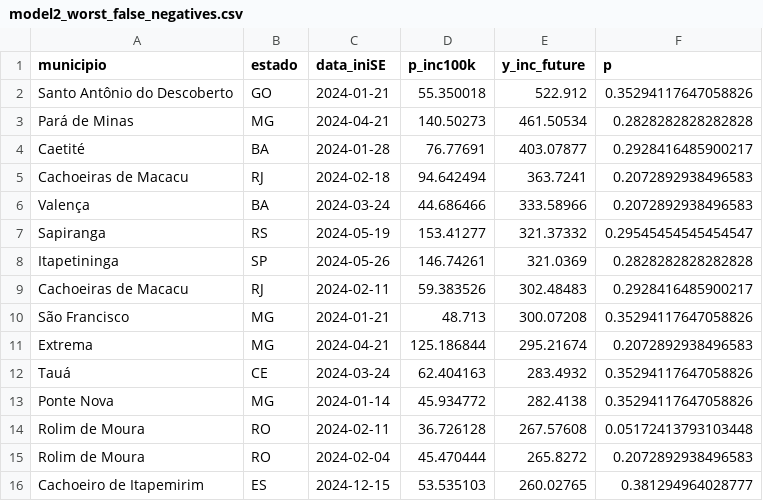
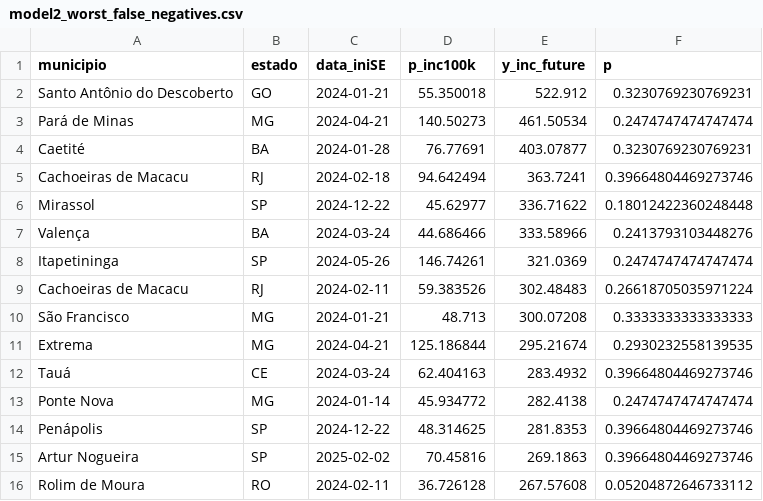
Before and after one commit to theoreticalraccoon/dengueshield, a CSV file: reports/model2_worst_false_negatives.csv, drawn as a sheet.

```diff
--- a/reports/model2_worst_false_negatives.csv
+++ b/reports/model2_worst_false_negatives.csv
@@ -1,16 +1,16 @@
 municipio,estado,data_iniSE,p_inc100k,y_inc_future,p
-Santo Antônio do Descoberto,GO,2024-01-21,55.350018,522.912,0.35294117647058826
-Pará de Minas,MG,2024-04-21,140.50273,461.50534,0.2828282828282828
-Caetité,BA,2024-01-28,76.77691,403.07877,0.2928416485900217
-Cachoeiras de Macacu,RJ,2024-02-18,94.642494,363.7241,0.2072892938496583
-Valença,BA,2024-03-24,44.686466,333.58966,0.2072892938496583
-Sapiranga,RS,2024-05-19,153.41277,321.37332,0.29545454545454547
-Itapetininga,SP,2024-05-26,146.74261,321.0369,0.2828282828282828
-Cachoeiras de Macacu,RJ,2024-02-11,59.383526,302.48483,0.2928416485900217
-São Francisco,MG,2024-01-21,48.713,300.07208,0.35294117647058826
-Extrema,MG,2024-04-21,125.186844,295.21674,0.2072892938496583
-Tauá,CE,2024-03-24,62.404163,283.4932,0.35294117647058826
-Ponte Nova,MG,2024-01-14,45.934772,282.4138,0.35294117647058826
-Rolim de Moura,RO,2024-02-11,36.726128,267.57608,0.05172413793103448
-Rolim de Moura,RO,2024-02-04,45.470444,265.8272,0.2072892938496583
-Cachoeiro de Itapemirim,ES,2024-12-15,53.535103,260.02765,0.381294964028777
+Santo Antônio do Descoberto,GO,2024-01-21,55.350018,522.912,0.3230769230769231
+Pará de Minas,MG,2024-04-21,140.50273,461.50534,0.2474747474747474
+Caetité,BA,2024-01-28,76.77691,403.07877,0.3230769230769231
+Cachoeiras de Macacu,RJ,2024-02-18,94.642494,363.7241,0.39664804469273746
+Mirassol,SP,2024-12-22,45.62977,336.71622,0.18012422360248448
+Valença,BA,2024-03-24,44.686466,333.58966,0.2413793103448276
+Itapetininga,SP,2024-05-26,146.74261,321.0369,0.2474747474747474
+Cachoeiras de Macacu,RJ,2024-02-11,59.383526,302.48483,0.26618705035971224
+São Francisco,MG,2024-01-21,48.713,300.07208,0.3333333333333333
+Extrema,MG,2024-04-21,125.186844,295.21674,0.2930232558139535
+Tauá,CE,2024-03-24,62.404163,283.4932,0.39664804469273746
+Ponte Nova,MG,2024-01-14,45.934772,282.4138,0.2474747474747474
+Penápolis,SP,2024-12-22,48.314625,281.8353,0.39664804469273746
+Artur Nogueira,SP,2025-02-02,70.45816,269.1863,0.39664804469273746
+Rolim de Moura,RO,2024-02-11,36.726128,267.57608,0.05204872646733112
```
Also changed, not shown: reports/model2_reliability_raw.csv, reports/model2_shap_drivers.csv, 13 other files.
